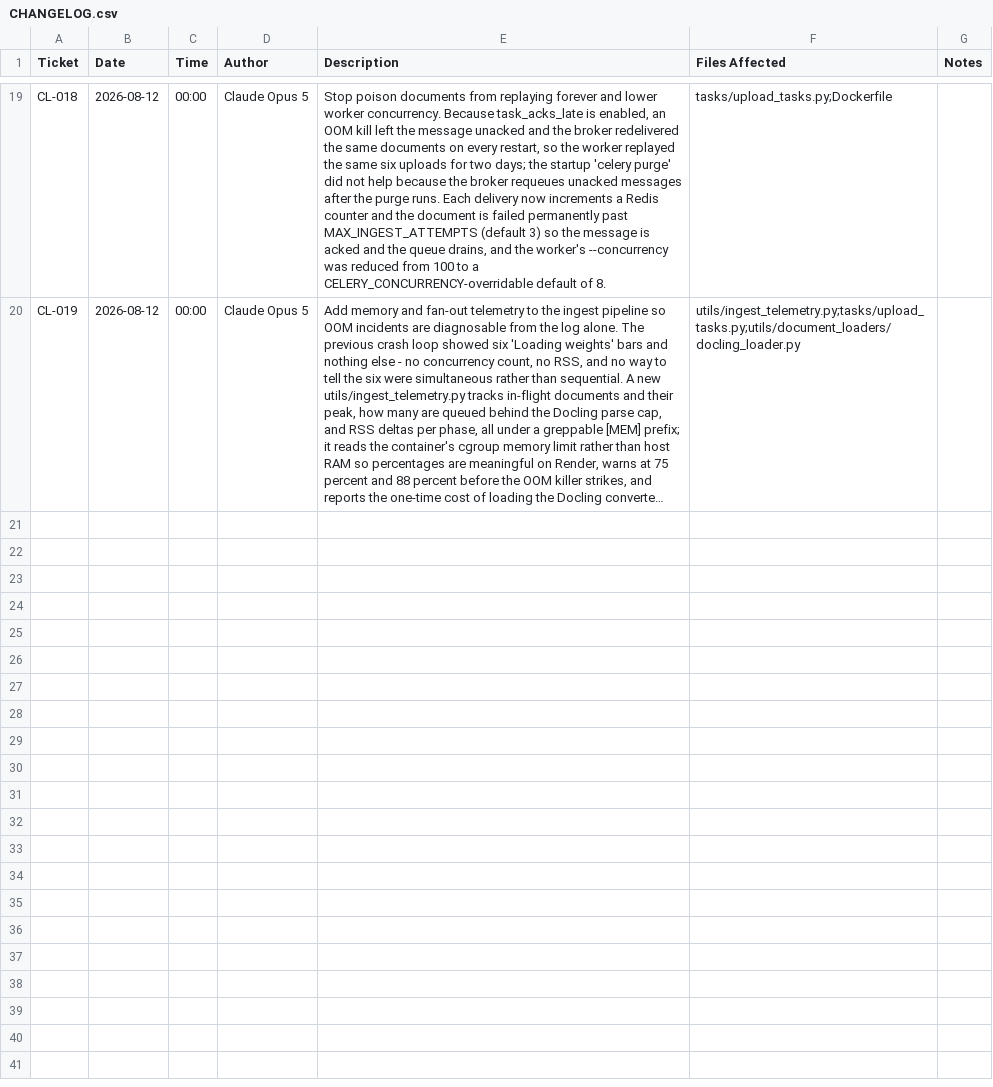
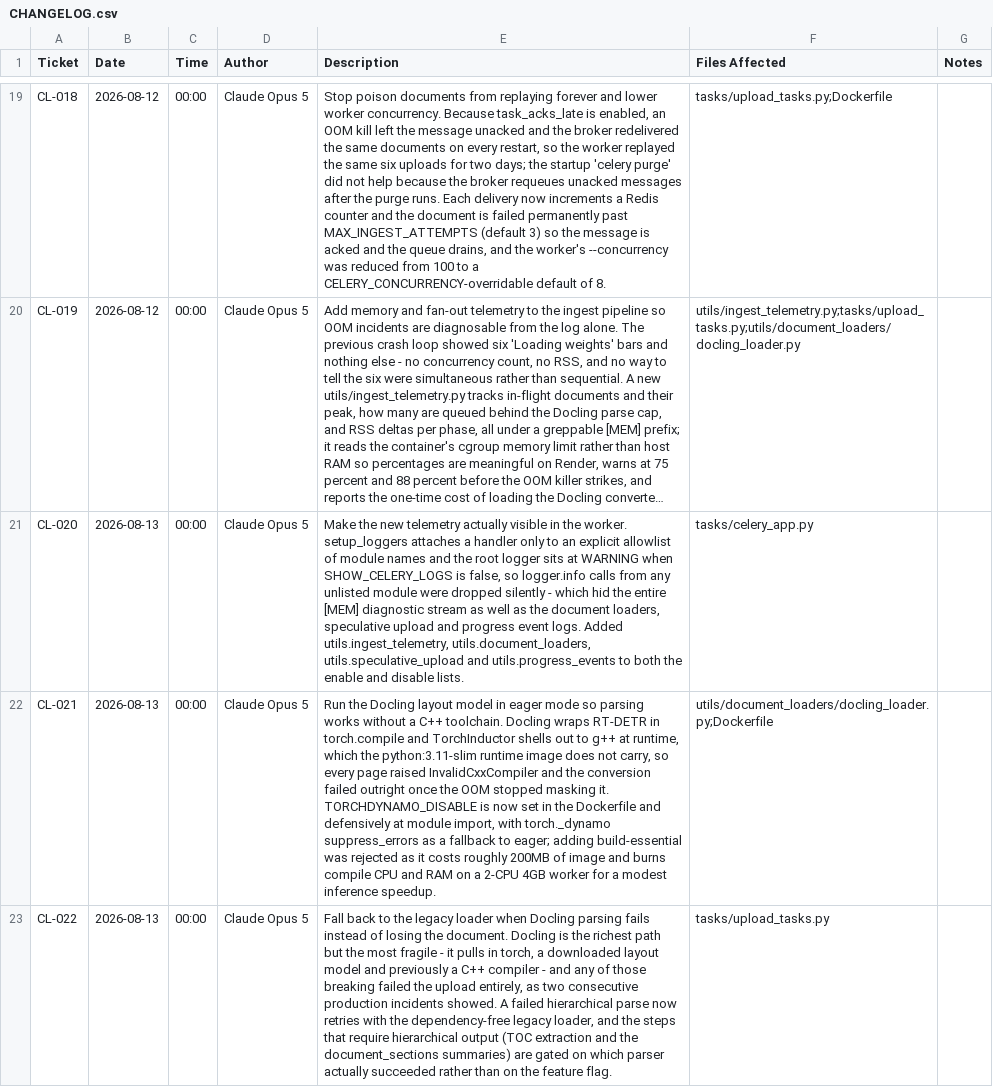
Before and after one commit to dominicdawes/LegalCaseAIApp, a CSV file: CHANGELOG.csv, drawn as a sheet; only a part is shown, gaps mark what is left out; long unchanged cells end in …; the diff names each change by its address in the sheet, - before the commit and + after, or states it on an @@ line.

```diff
--- a/CHANGELOG.csv
+++ b/CHANGELOG.csv
+row 21: CL-020 | 2026-08-13 | 00:00 | Claude Opus 5 | Make the new telemetry actually visible in the worker. setup_loggers attaches a handler only to an explicit allowlist of module names and the root logger sits at WARNING when SHOW_CELERY_LOGS is false, so logger.info calls from any unlisted module were dropped silently - which hid the entire [MEM] diagnostic stream as well as the document loaders, speculative upload and progress event logs. Added utils.ingest_telemetry, utils.document_loaders, utils.speculative_upload and utils.progress_events to both the enable and disable lists. | tasks/celery_app.py
+row 22: CL-021 | 2026-08-13 | 00:00 | Claude Opus 5 | Run the Docling layout model in eager mode so parsing works without a C++ toolchain. Docling wraps RT-DETR in torch.compile and TorchInductor shells out to g++ at runtime, which the python:3.11-slim runtime image does not carry, so every page raised InvalidCxxCompiler and the conversion failed outright once the OOM stopped masking it. TORCHDYNAMO_DISABLE is now set in the Dockerfile and defensively at module import, with torch._dynamo suppress_errors as a fallback to eager; adding build-essential was rejected as it costs roughly 200MB of image and burns compile CPU and RAM on a 2-CPU 4GB worker for a modest inference speedup. | utils/document_loaders/docling_loader.py;Dockerfile
+row 23: CL-022 | 2026-08-13 | 00:00 | Claude Opus 5 | Fall back to the legacy loader when Docling parsing fails instead of losing the document. Docling is the richest path but the most fragile - it pulls in torch, a downloaded layout model and previously a C++ compiler - and any of those breaking failed the upload entirely, as two consecutive production incidents showed. A failed hierarchical parse now retries with the dependency-free legacy loader, and the steps that require hierarchical output (TOC extraction and the document_sections summaries) are gated on which parser actually succeeded rather than on the feature flag. | tasks/upload_tasks.py
```
Also changed, not shown: 3 other files.
